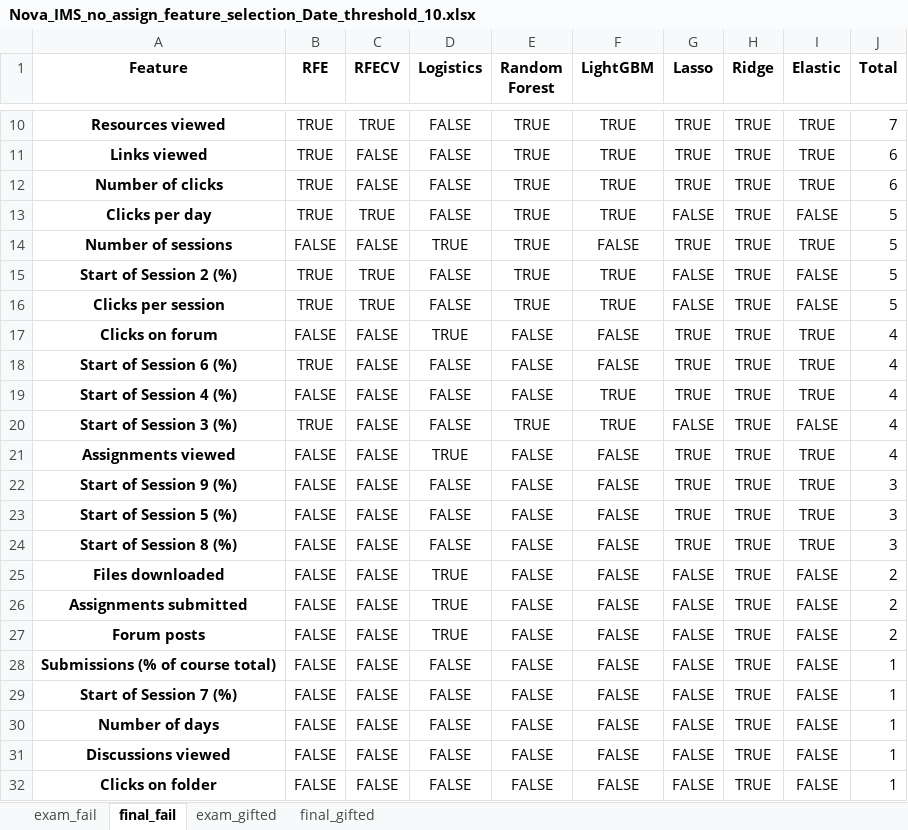
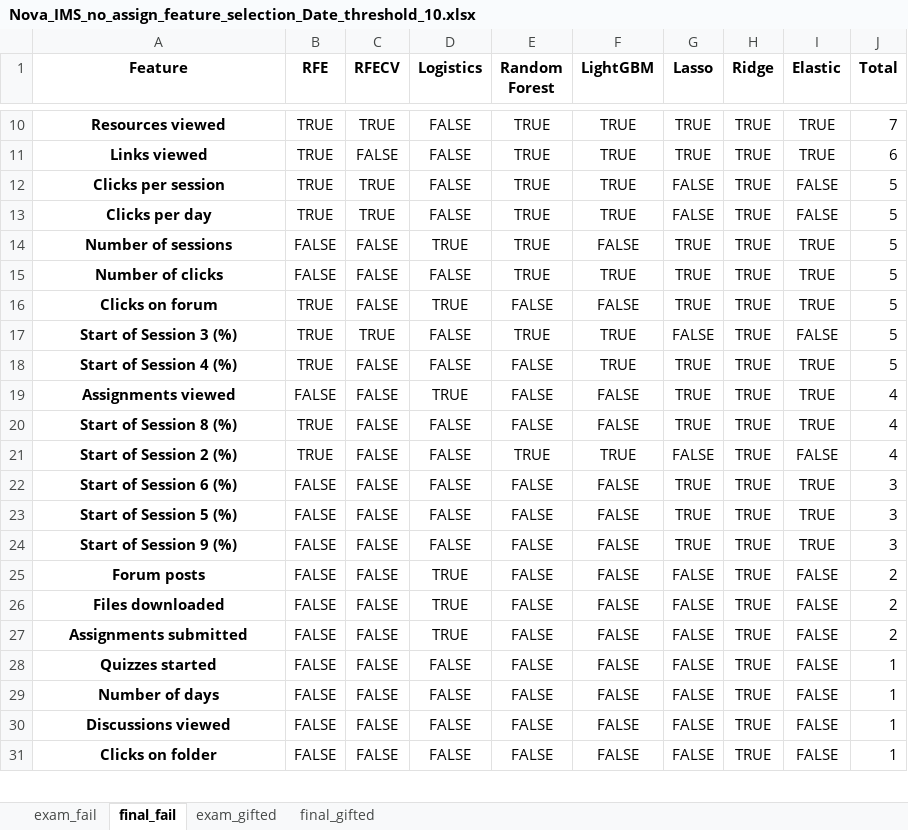
Before and after one commit to RicardoSantos0/timely_accurate_portable, an Excel workbook: Data/Modeling Stage/Feature Selection/Nova_IMS_no_assign_feature_selection_Date_threshold_10.xlsx, sheet final_fail, drawn as a sheet; only a part is shown, gaps mark what is left out; values as stored, in another font and other column widths than the file's, no borders; removed rows and columns are numbered as before the commit, all else as after; the diff covers the shown part only; the diff names each change by its address in the sheet, - before the commit and + after, or states it on an @@ line.

```diff
--- a/Data/Modeling Stage/Feature Selection/Nova_IMS_no_assign_feature_selection_Date_threshold_10.xlsx (sheet final_fail)
+++ b/Data/Modeling Stage/Feature Selection/Nova_IMS_no_assign_feature_selection_Date_threshold_10.xlsx (sheet final_fail)
-A12 (Feature): Number of clicks
+A12 (Feature): Clicks per session
-C12 (RFECV): FALSE
+C12 (RFECV): TRUE
-G12 (Lasso): TRUE
+G12 (Lasso): FALSE
-I12 (Elastic): TRUE
+I12 (Elastic): FALSE
-J12 (Total): 6
+J12 (Total): 5
-row 15: Start of Session 2 (%) | TRUE | TRUE | FALSE | TRUE | TRUE | FALSE | TRUE | FALSE | 5
-A15 (Feature): Clicks per session
+A15 (Feature): Number of clicks
-B15 (RFE): TRUE
+B15 (RFE): FALSE
-C15 (RFECV): TRUE
+C15 (RFECV): FALSE
-G15 (Lasso): FALSE
+G15 (Lasso): TRUE
-I15 (Elastic): FALSE
+I15 (Elastic): TRUE
-B16 (RFE): FALSE
+B16 (RFE): TRUE
-J16 (Total): 4
+J16 (Total): 5
-row 18: Start of Session 6 (%) | TRUE | FALSE | FALSE | FALSE | FALSE | TRUE | TRUE | TRUE | 4
-row 19: Start of Session 4 (%) | FALSE | FALSE | FALSE | FALSE | TRUE | TRUE | TRUE | TRUE | 4
-C17 (RFECV): FALSE
+C17 (RFECV): TRUE
-J17 (Total): 4
+J17 (Total): 5
+row 18: Start of Session 4 (%) | TRUE | FALSE | FALSE | FALSE | TRUE | TRUE | TRUE | TRUE | 5
+row 20: Start of Session 8 (%) | TRUE | FALSE | FALSE | FALSE | FALSE | TRUE | TRUE | TRUE | 4
+row 21: Start of Session 2 (%) | TRUE | FALSE | FALSE | TRUE | TRUE | FALSE | TRUE | FALSE | 4
+row 22: Start of Session 6 (%) | FALSE | FALSE | FALSE | FALSE | FALSE | TRUE | TRUE | TRUE | 3
-A25 (Feature): Start of Session 8 (%)
+A25 (Feature): Forum posts
-D25 (Logistics): FALSE
+D25 (Logistics): TRUE
-G25 (Lasso): TRUE
+G25 (Lasso): FALSE
-I25 (Elastic): TRUE
+I25 (Elastic): FALSE
-J25 (Total): 3
+J25 (Total): 2
-row 27: Forum posts | FALSE | FALSE | TRUE | FALSE | FALSE | FALSE | TRUE | FALSE | 2
@@ row 28 moved to row 33: Submissions (% of course total) @@
@@ row 29 moved to row 32: Start of Session 7 (%) @@
@@ row 34 moved to row 28: Quizzes started @@
```
Also changed, not shown: 2 edited cells elsewhere in this sheet, sheet exam_fail, sheet final_gifted, sheet exam_gifted, Data/Modeling Stage/Feature Selection/Nova_IMS_feature_selection_Date_threshold_33.xlsx, Data/Modeling Stage/Feature Selection/Nova_IMS_feature_selection_Date_threshold_50.xlsx, 25 other files.
